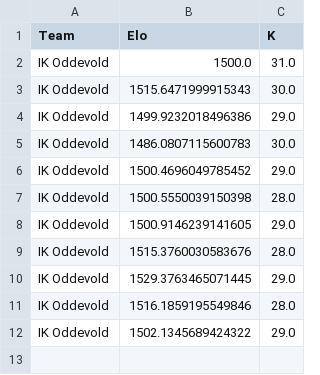
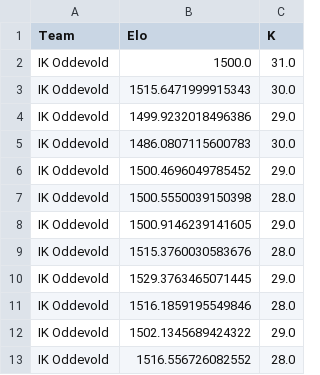
Before and after one commit to elvinporter03-code/Fotbollsgrejer, a CSV file: IK Oddevold.csv, drawn as a sheet.

```diff
--- a/IK Oddevold.csv
+++ b/IK Oddevold.csv
@@ -12 +12,2 @@ IK Oddevold,1516.1859195549846,28.0
 IK Oddevold,1502.1345689424322,29.0
+IK Oddevold,1516.556726082552,28.0
```
Also changed, not shown: Falkenbergs FF.csv, Ljungskile SK.csv, 6 other files.
